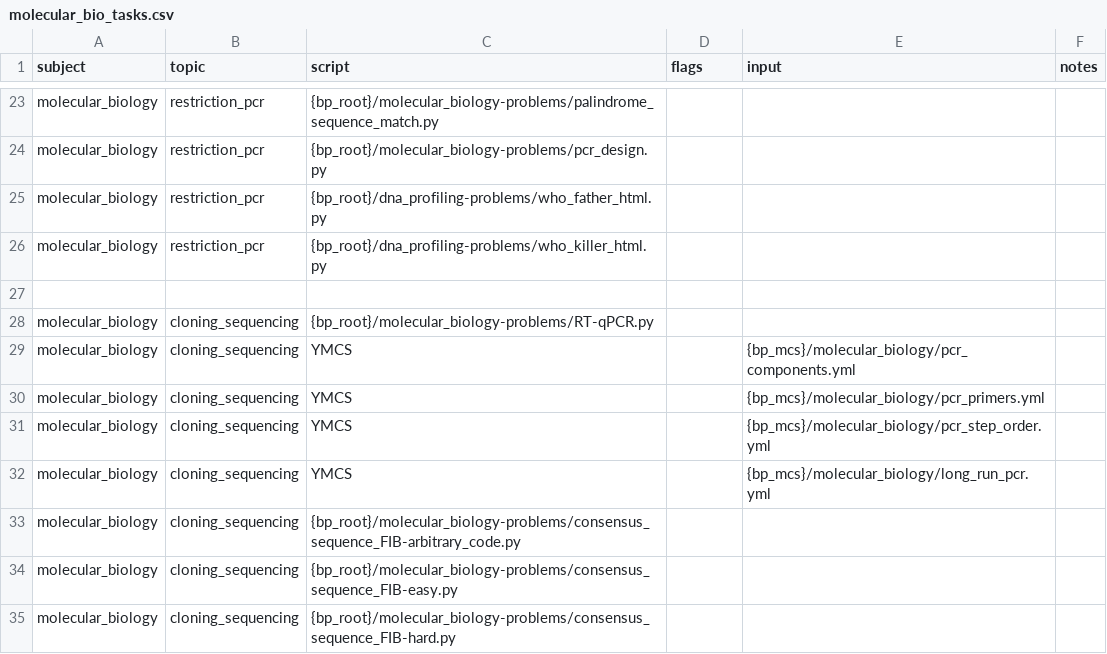
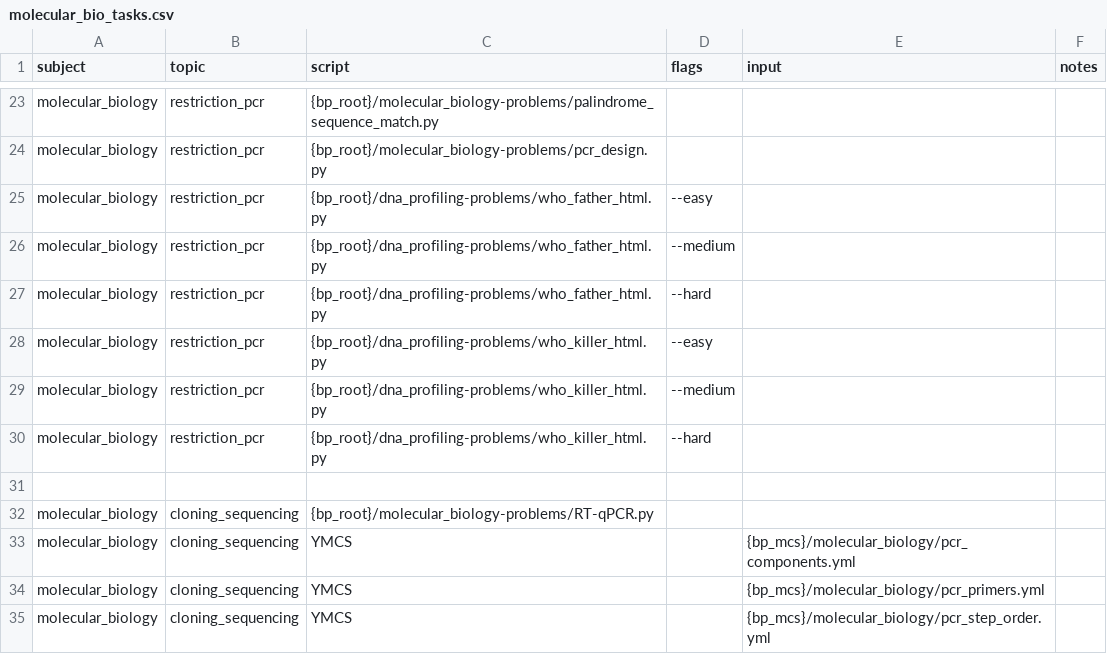
Before and after one commit to vosslab/biology-problems-website, a CSV file: bbq_control/task_files/molecular_bio_tasks.csv, drawn as a sheet; only a part is shown, gaps mark what is left out; the shorter side is filled out with more unchanged rows.

Commit message:
All eight DNA-profiling rows now have explicit --easy, --medium, and --hard variants (24 rows total).

```diff
--- a/bbq_control/task_files/molecular_bio_tasks.csv
+++ b/bbq_control/task_files/molecular_bio_tasks.csv
@@ -24,4 +24,8 @@ molecular_biology,restriction_pcr,{bp_root}/molecular_biology-problems/palindrom
 molecular_biology,restriction_pcr,{bp_root}/molecular_biology-problems/pcr_design.py,,,
-molecular_biology,restriction_pcr,{bp_root}/dna_profiling-problems/who_father_html.py,,,
-molecular_biology,restriction_pcr,{bp_root}/dna_profiling-problems/who_killer_html.py,,,
+molecular_biology,restriction_pcr,{bp_root}/dna_profiling-problems/who_father_html.py,--easy,,
+molecular_biology,restriction_pcr,{bp_root}/dna_profiling-problems/who_father_html.py,--medium,,
+molecular_biology,restriction_pcr,{bp_root}/dna_profiling-problems/who_father_html.py,--hard,,
+molecular_biology,restriction_pcr,{bp_root}/dna_profiling-problems/who_killer_html.py,--easy,,
+molecular_biology,restriction_pcr,{bp_root}/dna_profiling-problems/who_killer_html.py,--medium,,
+molecular_biology,restriction_pcr,{bp_root}/dna_profiling-problems/who_killer_html.py,--hard,,
 ,,,,,
```
Also changed, not shown: bbq_control/task_files/biotech_tasks.csv, bbq_control/task_files/genetics_tasks1.csv, 2 other files.
